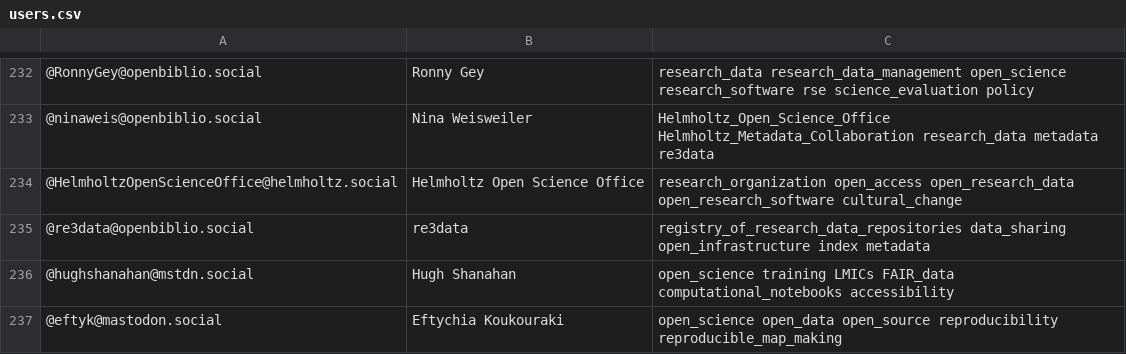
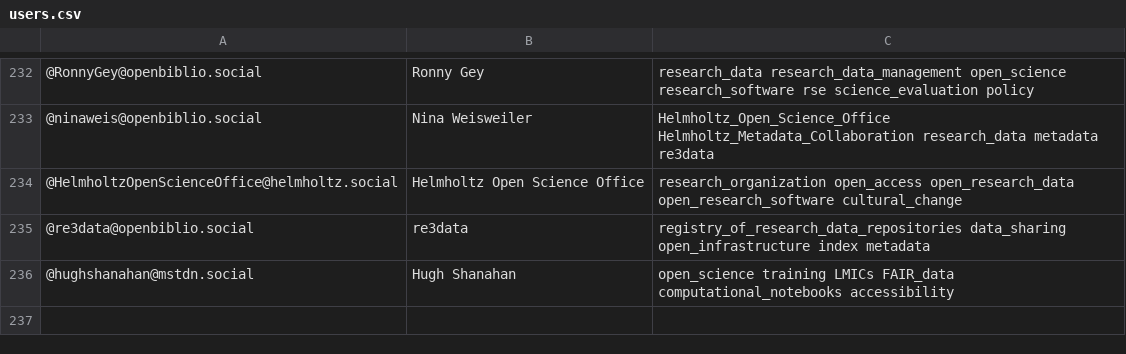
Before and after one commit to rimamrahal/Mastodon-OpenScience, a CSV file: resources/users.csv, drawn as a sheet; only a part is shown, gaps mark what is left out; the diff names each change by its address in the sheet, - before the commit and + after, or states it on an @@ line.

Commit message:
update user list to current and see if it crashes again

```diff
--- a/resources/users.csv
+++ b/resources/users.csv
-row 237: @eftyk@mastodon.social | Eftychia Koukouraki | open_science open_data open_source reproducibility reproducible_map_making
```
